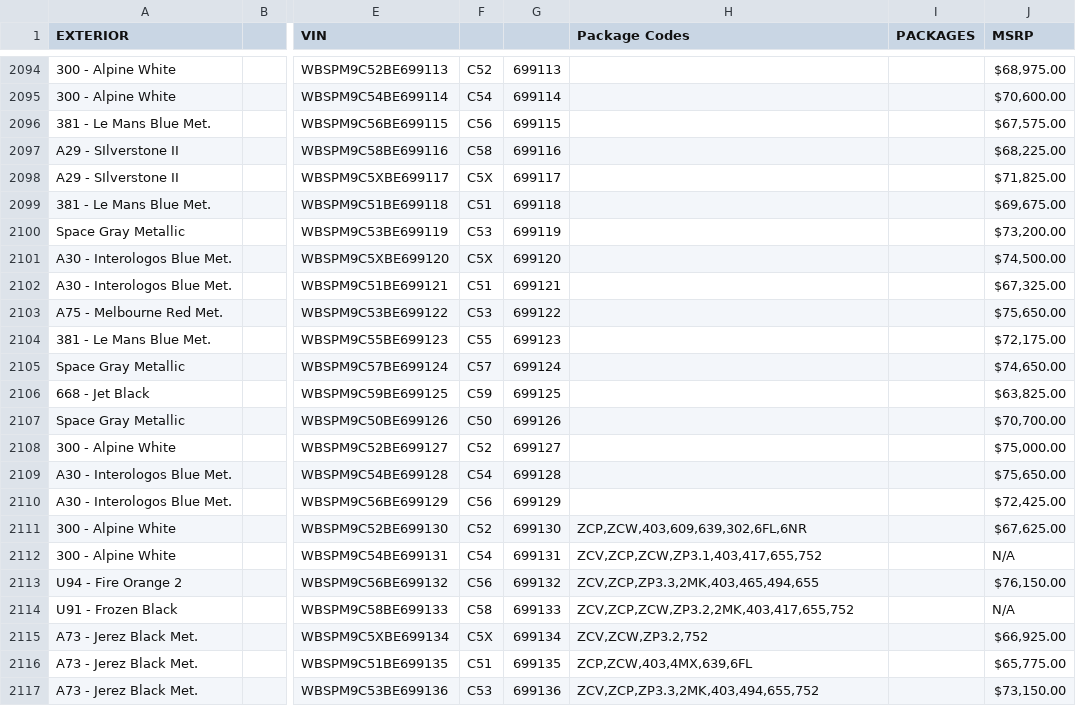
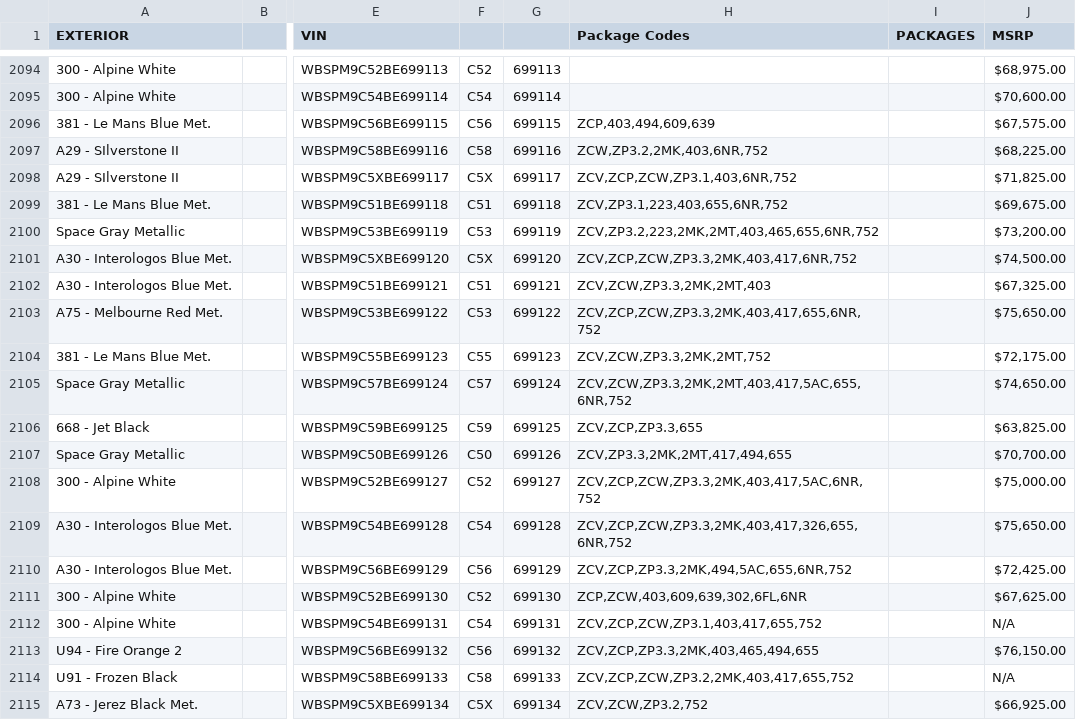
Before and after one commit to Sman19/Functioning-Website, a CSV file: main.csv, drawn as a sheet; only a part is shown, gaps mark what is left out; the shorter side is filled out with more unchanged rows; the diff names each change by its address in the sheet, - before the commit and + after, or states it on an @@ line.

Commit message:
Add files via upload

```diff
--- a/main.csv
+++ b/main.csv
-H2096 (Package Codes): (empty)
+H2096 (Package Codes): ZCP,403,494,609,639
-H2097 (Package Codes): (empty)
+H2097 (Package Codes): ZCW,ZP3.2,2MK,403,6NR,752
-H2098 (Package Codes): (empty)
+H2098 (Package Codes): ZCV,ZCP,ZCW,ZP3.1,403,6NR,752
-H2099 (Package Codes): (empty)
+H2099 (Package Codes): ZCV,ZP3.1,223,403,655,6NR,752
-H2100 (Package Codes): (empty)
+H2100 (Package Codes): ZCV,ZP3.2,223,2MK,2MT,403,465,655,6NR,752
-H2101 (Package Codes): (empty)
+H2101 (Package Codes): ZCV,ZCP,ZCW,ZP3.3,2MK,403,417,6NR,752
-H2102 (Package Codes): (empty)
+H2102 (Package Codes): ZCV,ZCW,ZP3.3,2MK,2MT,403
-H2103 (Package Codes): (empty)
+H2103 (Package Codes): ZCV,ZCP,ZCW,ZP3.3,2MK,403,417,655,6NR,752
-H2104 (Package Codes): (empty)
+H2104 (Package Codes): ZCV,ZCW,ZP3.3,2MK,2MT,752
-H2105 (Package Codes): (empty)
+H2105 (Package Codes): ZCV,ZCW,ZP3.3,2MK,2MT,403,417,5AC,655,6NR,752
-H2106 (Package Codes): (empty)
+H2106 (Package Codes): ZCV,ZCP,ZP3.3,655
-H2107 (Package Codes): (empty)
+H2107 (Package Codes): ZCV,ZP3.3,2MK,2MT,417,494,655
-H2108 (Package Codes): (empty)
+H2108 (Package Codes): ZCV,ZCP,ZCW,ZP3.3,2MK,403,417,5AC,6NR,752
-H2109 (Package Codes): (empty)
+H2109 (Package Codes): ZCV,ZCP,ZCW,ZP3.3,2MK,403,417,326,655,6NR,752
-H2110 (Package Codes): (empty)
+H2110 (Package Codes): ZCV,ZCP,ZP3.3,2MK,494,5AC,655,6NR,752
```
